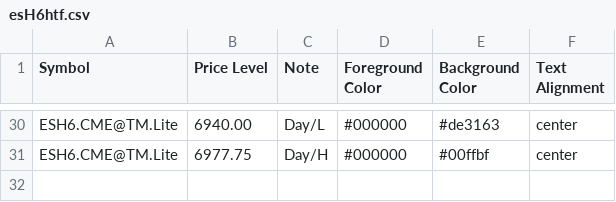
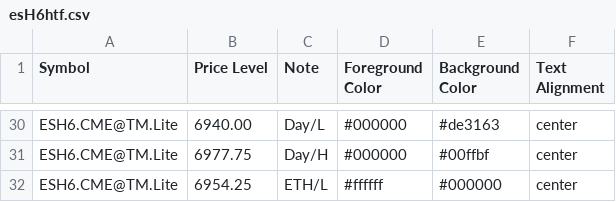
Before and after one commit to heatedtowel/EsCloudNotes, a CSV file: esH6htf.csv, drawn as a sheet; only a part is shown, gaps mark what is left out; the diff names each change by its address in the sheet, - before the commit and + after, or states it on an @@ line.

Commit message:
Update Bookmap notes

```diff
--- a/esH6htf.csv
+++ b/esH6htf.csv
+row 32: ESH6.CME@TM.Lite | 6954.25 | ETH/L | #ffffff | #000000 | center
```
